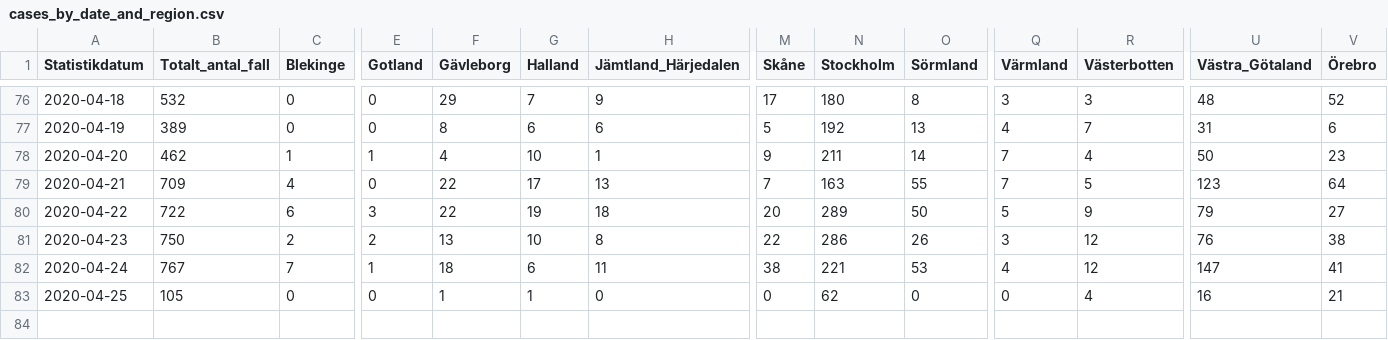
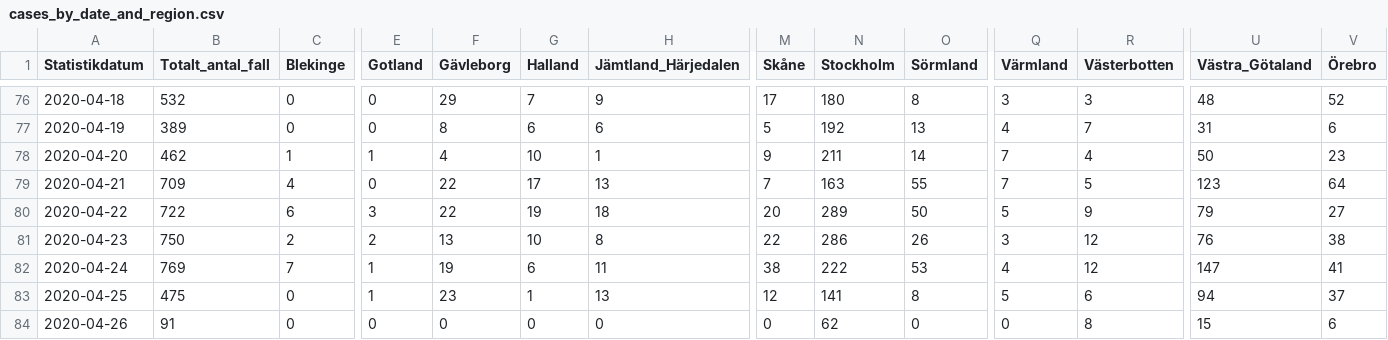
Before and after one commit to shortlisted/covid-19-sweden, a CSV file: cases_by_date_and_region.csv, drawn as a sheet; only a part is shown, gaps mark what is left out; addresses are those after the commit; rows hold the shown columns only; the diff names each change by its address in the sheet, - before the commit and + after, or states it on an @@ line.

Commit message:
April 26, Swedish covid-19 data

```diff
--- a/cases_by_date_and_region.csv
+++ b/cases_by_date_and_region.csv
-B82 (Totalt_antal_fall): 767
+B82 (Totalt_antal_fall): 769
-F82 (Gävleborg): 18
+F82 (Gävleborg): 19
-N82 (Stockholm): 221
+N82 (Stockholm): 222
+row 83: 2020-04-25 | 475 | 0 | 1 | 23 | 1 | 13 | 12 | 141 | 8 | 5 | 6 | 94 | 37
-A84 (Statistikdatum): 2020-04-25
+A84 (Statistikdatum): 2020-04-26
-B84 (Totalt_antal_fall): 105
+B84 (Totalt_antal_fall): 91
-F84 (Gävleborg): 1
+F84 (Gävleborg): 0
-G84 (Halland): 1
+G84 (Halland): 0
-R84 (Västerbotten): 4
+R84 (Västerbotten): 8
-U84 (Västra_Götaland): 16
+U84 (Västra_Götaland): 15
-V84 (Örebro): 21
+V84 (Örebro): 6
```
Also changed, not shown: ICU_by_date.csv, deaths_by_date.csv, 3 other files.
